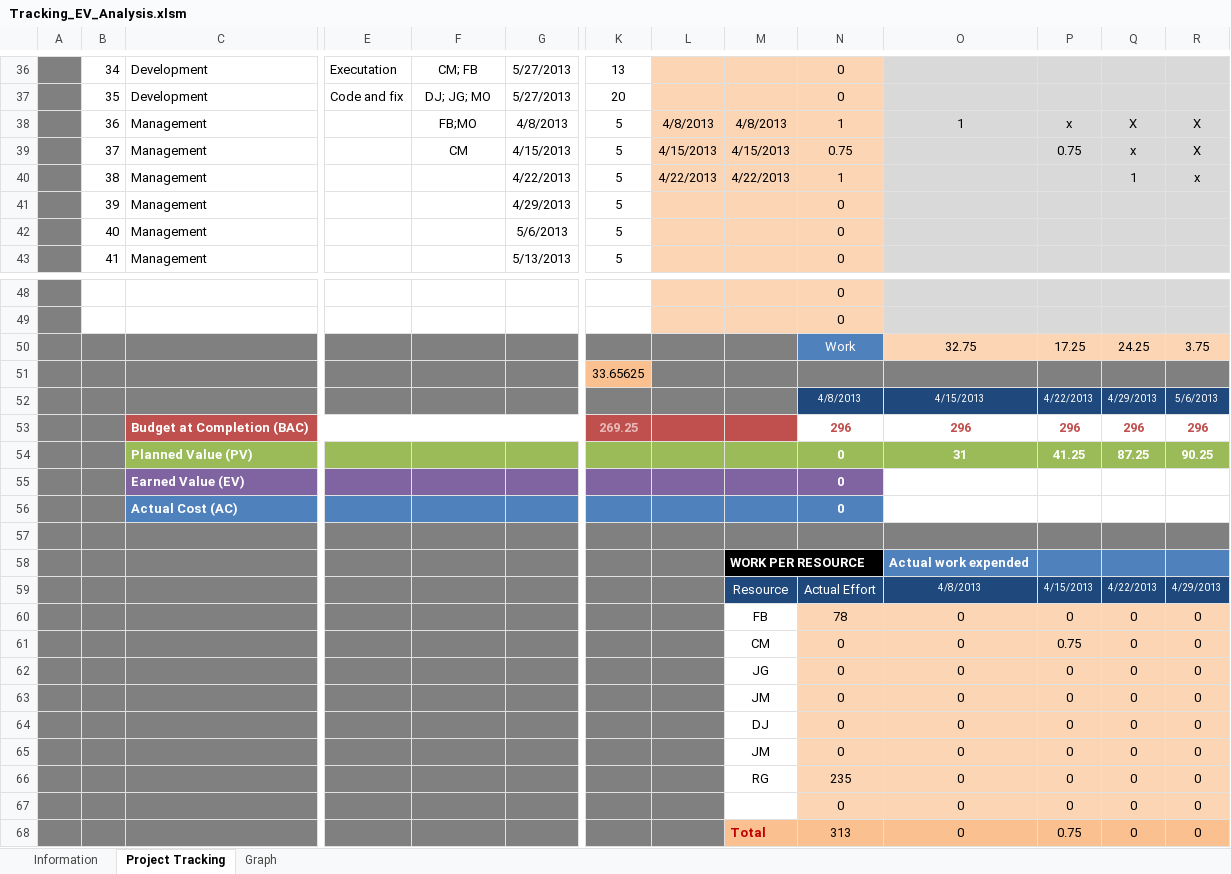
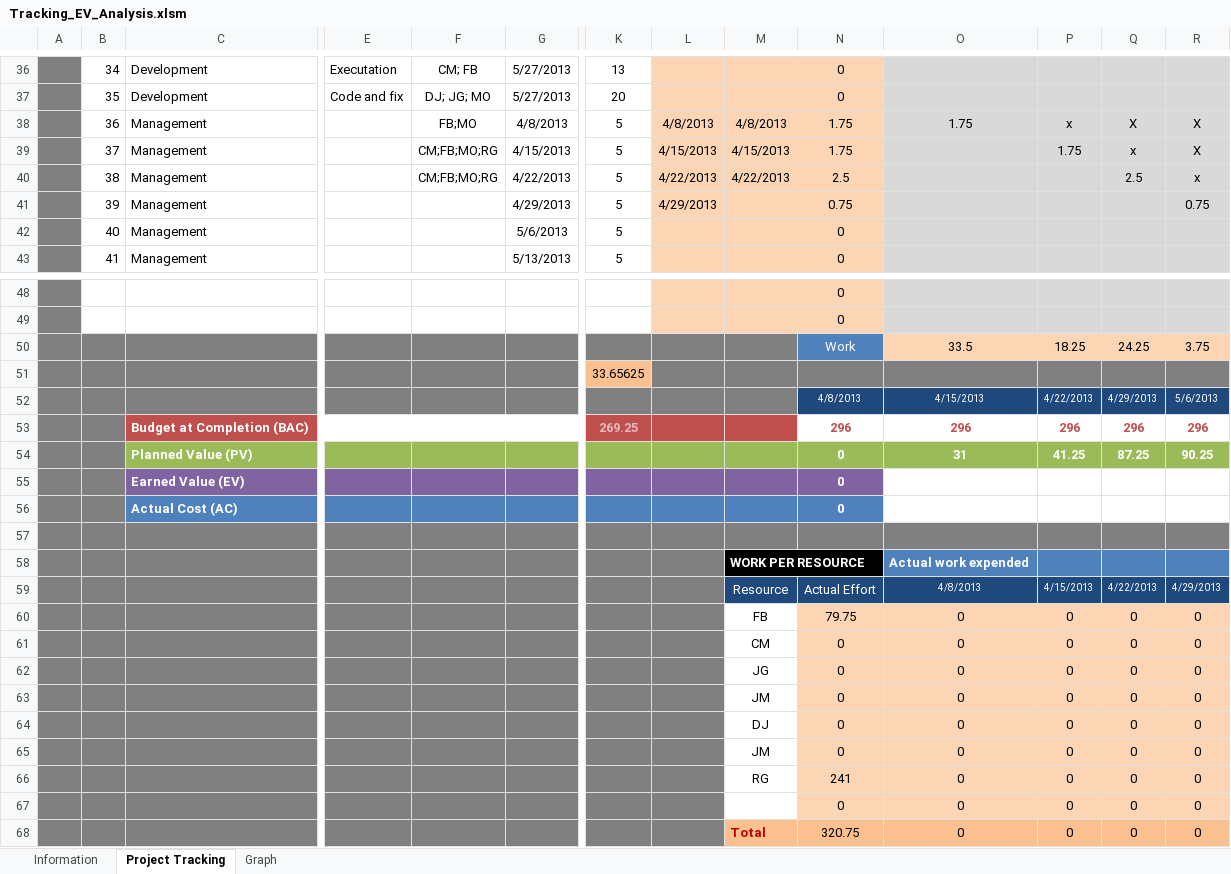
Before and after one commit to jmgirao/projetosoftware1213, an Excel workbook: Docs/Project Management/Tracking_EV_Analysis.xlsm, sheet Project Tracking, drawn as a sheet; only a part is shown, gaps mark what is left out; values as stored, in another font and other column widths than the file's, no borders; conditional formats not drawn; removed rows and columns are numbered as before the commit, all else as after; rows hold the shown columns only; the diff names each change by its address in the sheet, - before the commit and + after, or states it on an @@ line.

```diff
--- a/Docs/Project Management/Tracking_EV_Analysis.xlsm (sheet Project Tracking)
+++ b/Docs/Project Management/Tracking_EV_Analysis.xlsm (sheet Project Tracking)
-N38: 1
+N38: 1.75
-O38: 1
+O38: 1.75
-F39: CM
+F39: CM;FB;MO;RG
-N39: 0.75
+N39: 1.75
-P39: 0.75
+P39: 1.75
-F40: (empty)
+F40: CM;FB;MO;RG
-N40: 1
+N40: 2.5
-Q40: 1
+Q40: 2.5
-L41: (empty)
+L41: 4/29/2013
-N41: 0
+N41: 0.75
-R41: (empty)
+R41: 0.75
-O50: 32.75
+O50: 33.5
-P50: 17.25
+P50: 18.25
-row 56:  |  | Actual Cost (AC) |  |  |  |  |  |  | 0 | 32.75 | 50 | 74.25 | 78
+row 56:  |  | Actual Cost (AC) |  |  |  |  |  |  | 0 | 33.5 | 51.75 | 76 | 79.75
-N60: 78
+N60: 79.75
-P61: 0.75
+P61: 0
-N66: 235
+N66: 241
-N68: 313
+N68: 320.75
-P68: 0.75
+P68: 0
```
Also changed, not shown: charts or pictures.
